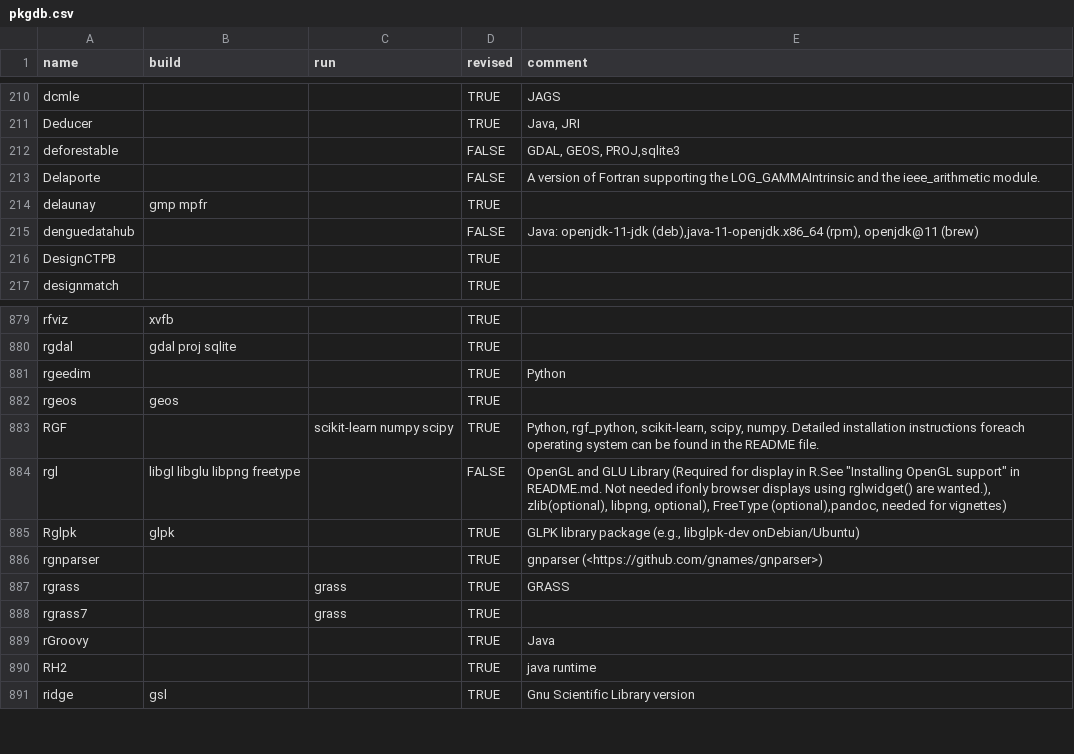
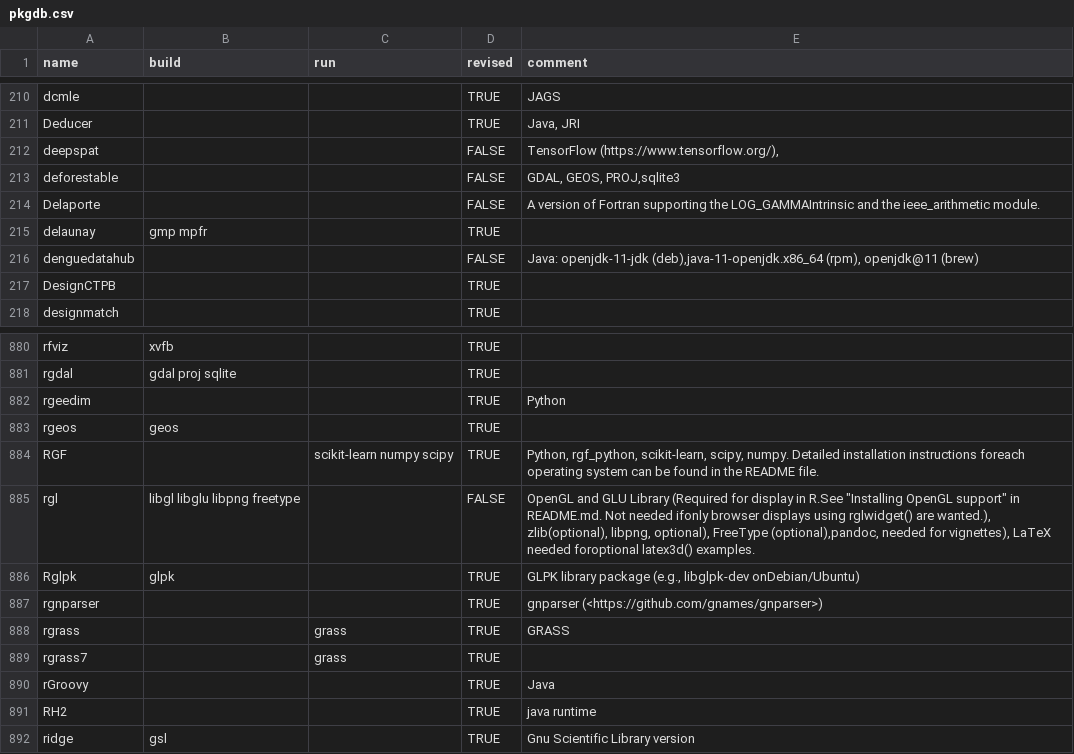
Before and after one commit to cran4linux/sysreqs, a CSV file: pkgdb.csv, drawn as a sheet; only a part is shown, gaps mark what is left out.

Commit message:
update pkgdb

```diff
--- a/pkgdb.csv
+++ b/pkgdb.csv
@@ -211,2 +211,3 @@ dcmle,,,TRUE,JAGS
 Deducer,,,TRUE,"Java, JRI"
+deepspat,,,FALSE,"TensorFlow (https://www.tensorflow.org/),"
 deforestable,,,FALSE,"GDAL, GEOS, PROJ,sqlite3"
@@ -883,3 +884,3 @@ rgeos,geos,,TRUE,
 RGF,,scikit-learn numpy scipy,TRUE,"Python, rgf_python, scikit-learn, scipy, numpy. Detailed installation instructions foreach operating system can be found in the README file."
-rgl,libgl libglu libpng freetype,,FALSE,"OpenGL and GLU Library (Required for display in R.See ""Installing OpenGL support"" in README.md. Not needed ifonly browser displays using rglwidget() are wanted.), zlib(optional), libpng, optional), FreeType (optional),pandoc, needed for vignettes)"
+rgl,libgl libglu libpng freetype,,FALSE,"OpenGL and GLU Library (Required for display in R.See ""Installing OpenGL support"" in README.md. Not needed ifonly browser displays using rglwidget() are wanted.), zlib(optional), libpng, optional), FreeType (optional),pandoc, needed for vignettes), LaTeX needed foroptional latex3d() examples."
 Rglpk,glpk,,TRUE,"GLPK library package (e.g., libglpk-dev onDebian/Ubuntu)"
```
